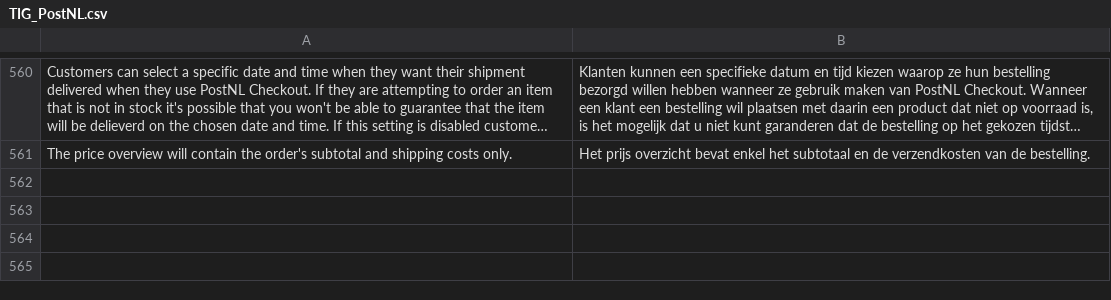
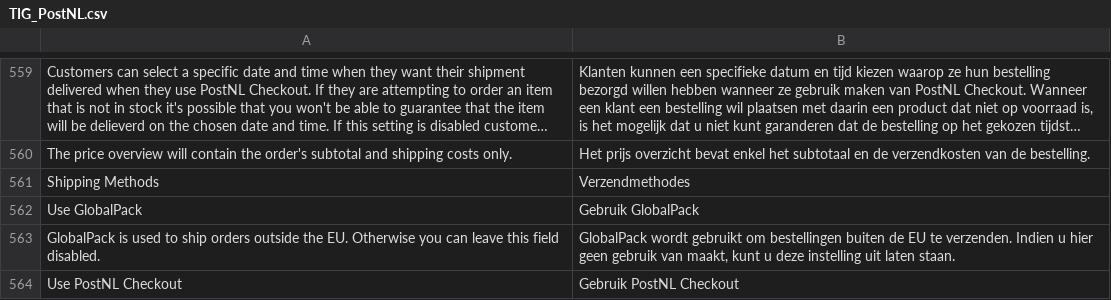
Before and after one commit to postnl/postnl-magento1-End-of-life, a CSV file: app/locale/nl_NL/TIG_PostNL.csv, drawn as a sheet; only a part is shown, gaps mark what is left out; long unchanged cells end in …; the diff covers the shown part only; the diff names each change by its address in the sheet, - before the commit and + after, or states it on an @@ line.

```diff
--- a/app/locale/nl_NL/TIG_PostNL.csv
+++ b/app/locale/nl_NL/TIG_PostNL.csv
+row 561: Shipping Methods | Verzendmethodes
+row 562: Use GlobalPack | Gebruik GlobalPack
+row 563: GlobalPack is used to ship orders outside the EU. Otherwise you can leave this field disabled. | GlobalPack wordt gebruikt om bestellingen buiten de EU te verzenden. Indien u hier geen gebruik van maakt, kunt u deze instelling uit laten staan.
+row 564: Use PostNL Checkout | Gebruik PostNL Checkout
```
Also changed, not shown: 5 added rows, 3 removed rows and 24 edited cells elsewhere in this file, 17 other files.
